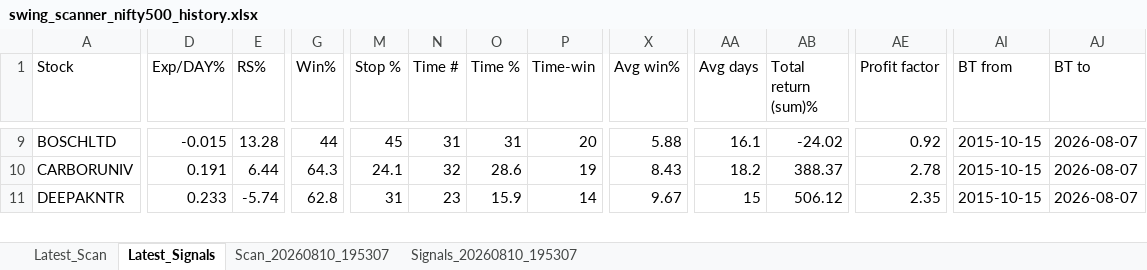
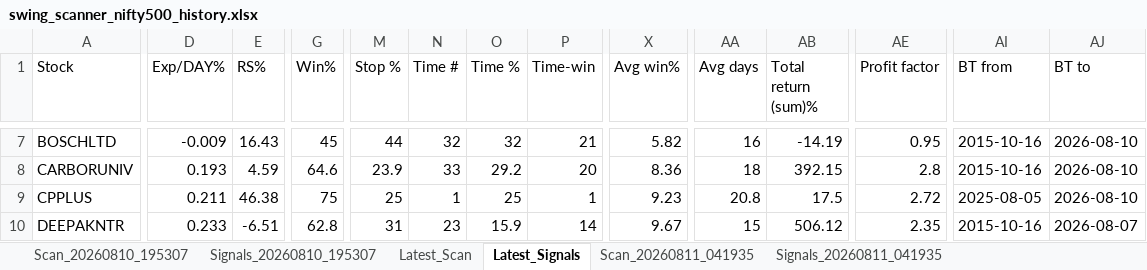
Before and after one commit to PavanSaiNekkala/Swing_Scanner_Latest, an Excel workbook: downloads/history/swing_scanner_nifty500_history.xlsx, sheet Latest_Signals, drawn as a sheet; only a part is shown, gaps mark what is left out; values as stored, in another font and other column widths than the file's, no borders; addresses are those after the commit; rows hold the shown columns only; the diff covers the shown part only; the diff names each change by its address in the sheet, - before the commit and + after, or states it on an @@ line.

```diff
--- a/downloads/history/swing_scanner_nifty500_history.xlsx (sheet Latest_Signals)
+++ b/downloads/history/swing_scanner_nifty500_history.xlsx (sheet Latest_Signals)
+sheet tab: Scan_20260811_041935
+sheet tab: Signals_20260811_041935
@@ sheet tab order changed: Scan_20260810_195307 | Signals_20260810_195307 | Latest_Scan | Latest_Signals | Scan_20260811_041935 | Signals_20260811_041935 @@
-D7 (Exp/DAY%): -0.015
+D7 (Exp/DAY%): -0.009
-E7 (RS%): 13.28
+E7 (RS%): 16.43
-G7 (Win%): 44
+G7 (Win%): 45
-M7 (Stop %): 45
+M7 (Stop %): 44
-N7 (Time #): 31
+N7 (Time #): 32
-O7 (Time %): 31
+O7 (Time %): 32
-P7 (Time-win): 20
+P7 (Time-win): 21
-X7 (Avg win%): 5.88
+X7 (Avg win%): 5.82
-AA7 (Avg days): 16.1
+AA7 (Avg days): 16
-AB7 (Total return (sum)%): -24.02
+AB7 (Total return (sum)%): -14.19
-AE7 (Profit factor): 0.92
+AE7 (Profit factor): 0.95
-AI7:AI8 (BT from): 2015-10-15
+AI7:AI8 (BT from): 2015-10-16
-AJ7:AJ8 (BT to): 2026-08-07
+AJ7:AJ8 (BT to): 2026-08-10
-D8 (Exp/DAY%): 0.191
+D8 (Exp/DAY%): 0.193
-E8 (RS%): 6.44
+E8 (RS%): 4.59
-G8 (Win%): 64.3
+G8 (Win%): 64.6
-M8 (Stop %): 24.1
+M8 (Stop %): 23.9
-N8 (Time #): 32
+N8 (Time #): 33
-O8 (Time %): 28.6
+O8 (Time %): 29.2
-P8 (Time-win): 19
+P8 (Time-win): 20
-X8 (Avg win%): 8.43
+X8 (Avg win%): 8.36
-AA8 (Avg days): 18.2
+AA8 (Avg days): 18
-AB8 (Total return (sum)%): 388.37
+AB8 (Total return (sum)%): 392.15
-AE8 (Profit factor): 2.78
+AE8 (Profit factor): 2.8
+row 9: CPPLUS | 0.211 | 46.38 | 75 | 25 | 1 | 25 | 1 | 9.23 | 20.8 | 17.5 | 2.72 | 2025-08-05 | 2026-08-10
-E10 (RS%): -5.74
+E10 (RS%): -6.51
-AI10 (BT from): 2015-10-15
+AI10 (BT from): 2015-10-16
```
Also changed, not shown: 18 added rows, 17 removed rows and 110 edited cells elsewhere in this sheet, sheet Latest_Scan.
